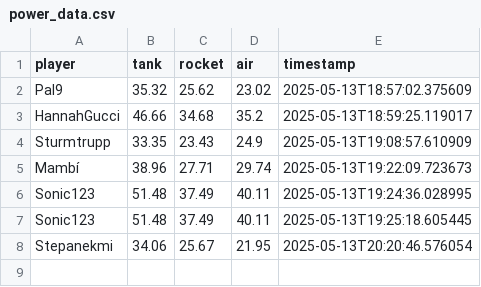
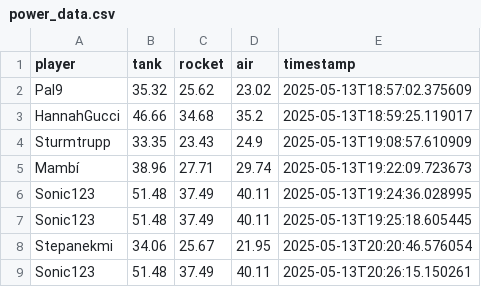
Before and after one commit to Stepanekmi/vs-data-store, a CSV file: data/power_data.csv, drawn as a sheet.

Commit message:
Power data for Sonic123

```diff
--- a/data/power_data.csv
+++ b/data/power_data.csv
@@ -8 +8,2 @@ Sonic123,51.48,37.49,40.11,2025-05-13T19:25:18.605445
 Stepanekmi,34.06,25.67,21.95,2025-05-13T20:20:46.576054
+Sonic123,51.48,37.49,40.11,2025-05-13T20:26:15.150261
```
